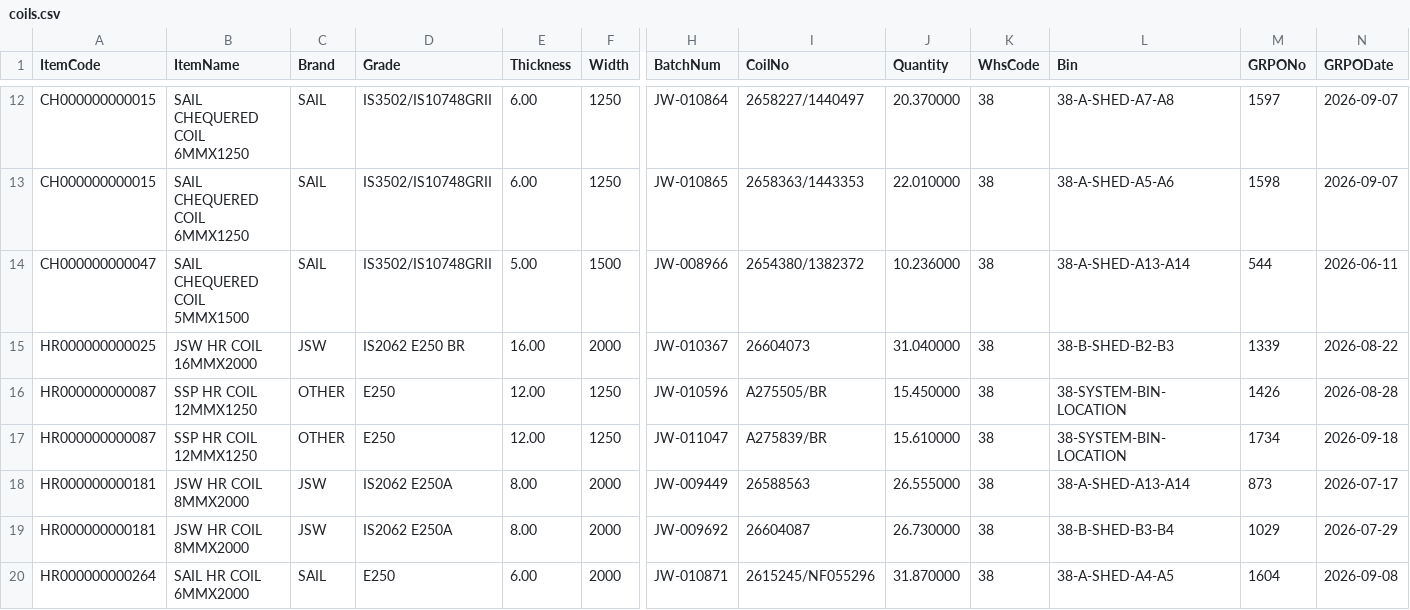
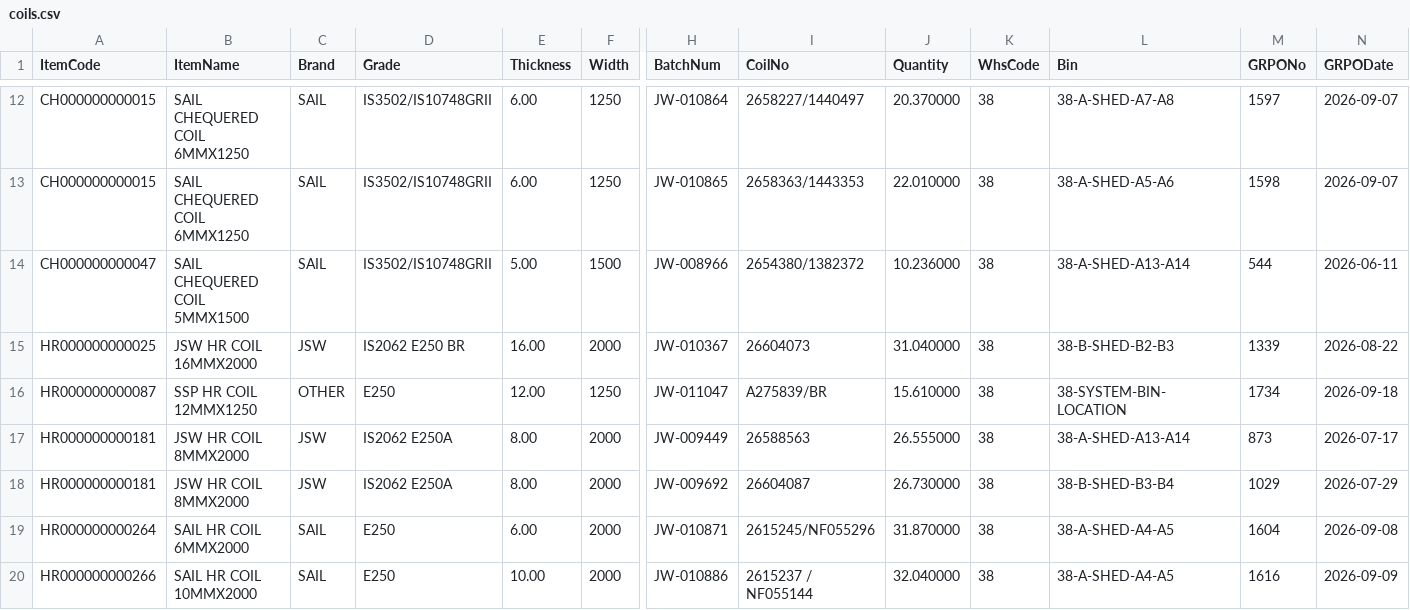
Before and after one commit to BSC23609/mis-portal, a CSV file: stock/coils.csv, drawn as a sheet; only a part is shown, gaps mark what is left out; the shorter side is filled out with more unchanged rows; rows hold the shown columns only; the diff names each change by its address in the sheet, - before the commit and + after, or states it on an @@ line.

Commit message:
stock refresh 2026-09-26 13:00

```diff
--- a/stock/coils.csv
+++ b/stock/coils.csv
-row 16: HR000000000087 | SSP HR COIL 12MMX1250 | OTHER | E250 | 12.00 | 1250 | JW-010596 | A275505/BR | 15.450000 | 38 | 38-SYSTEM-BIN-LOCATION | 1426 | 2026-08-28
```
Also changed, not shown: stock/mis_stock.csv, stock/plates.csv, 2 other files.
